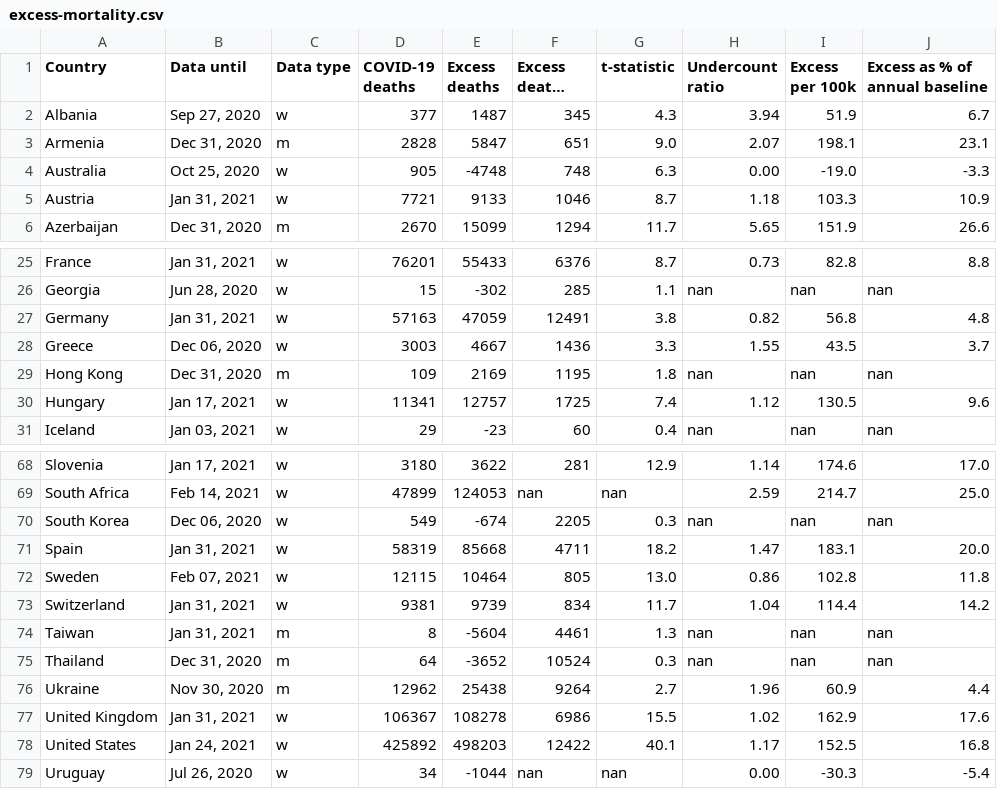
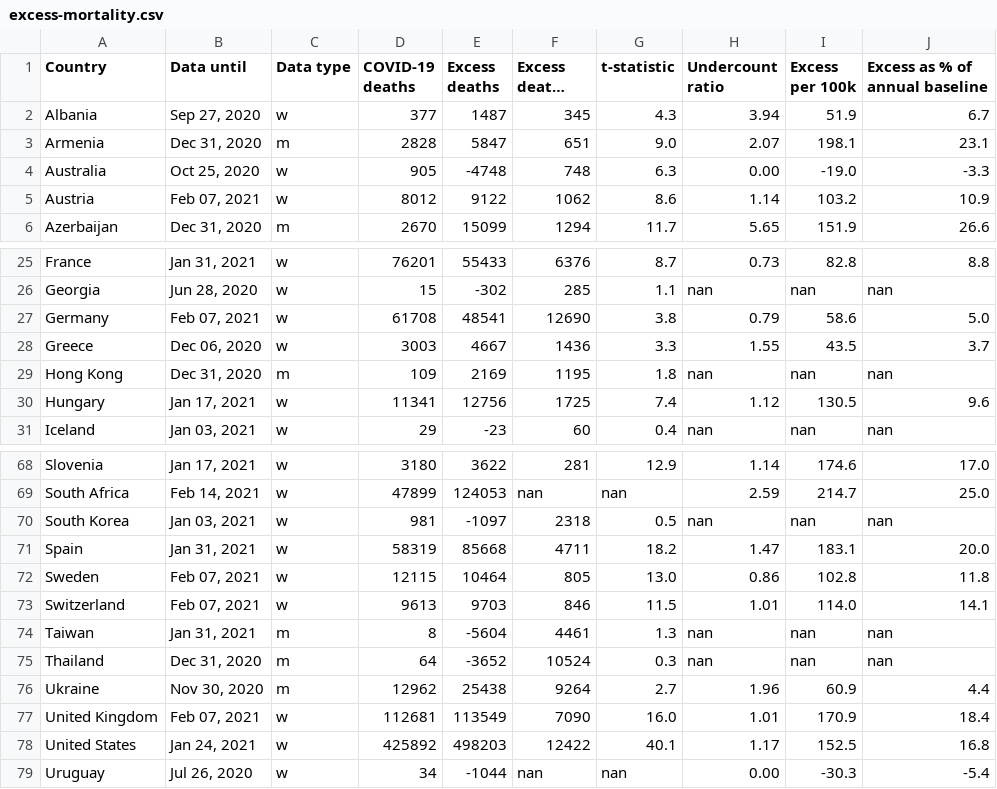
Before and after one commit to dkobak/excess-mortality, a CSV file: excess-mortality.csv, drawn as a sheet; only a part is shown, gaps mark what is left out; long unchanged cells end in …; the diff covers the shown part only.

Commit message:
WMD data update

```diff
--- a/excess-mortality.csv
+++ b/excess-mortality.csv
@@ -4,3 +4,3 @@ Armenia,"Dec 31, 2020",m,2828,5847,651,9.0,2.07,198.1,23.1
 Australia,"Oct 25, 2020",w,905,-4748,748,6.3,0.00,-19.0,-3.3
-Austria,"Jan 31, 2021",w,7721,9133,1046,8.7,1.18,103.3,10.9
+Austria,"Feb 07, 2021",w,8012,9122,1062,8.6,1.14,103.2,10.9
 Azerbaijan,"Dec 31, 2020",m,2670,15099,1294,11.7,5.65,151.9,26.6
@@ -26,6 +26,6 @@ France,"Jan 31, 2021",w,76201,55433,6376,8.7,0.73,82.8,8.8
 Georgia,"Jun 28, 2020",w,15,-302,285,1.1,nan,nan,nan
-Germany,"Jan 31, 2021",w,57163,47059,12491,3.8,0.82,56.8,4.8
+Germany,"Feb 07, 2021",w,61708,48541,12690,3.8,0.79,58.6,5.0
 Greece,"Dec 06, 2020",w,3003,4667,1436,3.3,1.55,43.5,3.7
 Hong Kong,"Dec 31, 2020",m,109,2169,1195,1.8,nan,nan,nan
-Hungary,"Jan 17, 2021",w,11341,12757,1725,7.4,1.12,130.5,9.6
+Hungary,"Jan 17, 2021",w,11341,12756,1725,7.4,1.12,130.5,9.6
 Iceland,"Jan 03, 2021",w,29,-23,60,0.4,nan,nan,nan
@@ -69,6 +69,6 @@ Slovenia,"Jan 17, 2021",w,3180,3622,281,12.9,1.14,174.6,17.0
 South Africa,"Feb 14, 2021",w,47899,124053,nan,nan,2.59,214.7,25.0
-South Korea,"Dec 06, 2020",w,549,-674,2205,0.3,nan,nan,nan
+South Korea,"Jan 03, 2021",w,981,-1097,2318,0.5,nan,nan,nan
 Spain,"Jan 31, 2021",w,58319,85668,4711,18.2,1.47,183.1,20.0
 Sweden,"Feb 07, 2021",w,12115,10464,805,13.0,0.86,102.8,11.8
-Switzerland,"Jan 31, 2021",w,9381,9739,834,11.7,1.04,114.4,14.2
+Switzerland,"Feb 07, 2021",w,9613,9703,846,11.5,1.01,114.0,14.1
 Taiwan,"Jan 31, 2021",m,8,-5604,4461,1.3,nan,nan,nan
@@ -76,3 +76,3 @@ Thailand,"Dec 31, 2020",m,64,-3652,10524,0.3,nan,nan,nan
 Ukraine,"Nov 30, 2020",m,12962,25438,9264,2.7,1.96,60.9,4.4
-United Kingdom,"Jan 31, 2021",w,106367,108278,6986,15.5,1.02,162.9,17.6
+United Kingdom,"Feb 07, 2021",w,112681,113549,7090,16.0,1.01,170.9,18.4
 United States,"Jan 24, 2021",w,425892,498203,12422,40.1,1.17,152.5,16.8
```
Also changed, not shown: 28 edited cells elsewhere in this file, baselines.csv, 4 other files.
